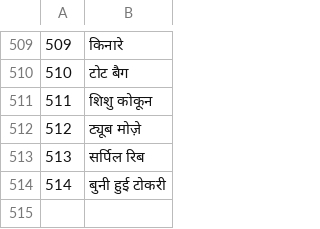
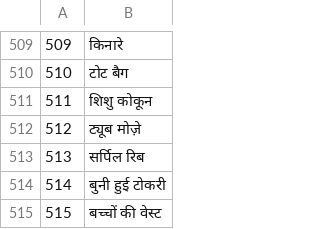
Before and after one commit to jackwallner/knit, a TSV file: scripts/l10n/hi.tsv, drawn as a sheet; only a part is shown, gaps mark what is left out.

```diff
--- a/scripts/l10n/hi.tsv
+++ b/scripts/l10n/hi.tsv
@@ -514 +514,2 @@
 514	बुनी हुई टोकरी
+515	बच्चों की वेस्ट
```
Also changed, not shown: scripts/l10n/ml.tsv, scripts/l10n/mr.tsv, 49 other files.
